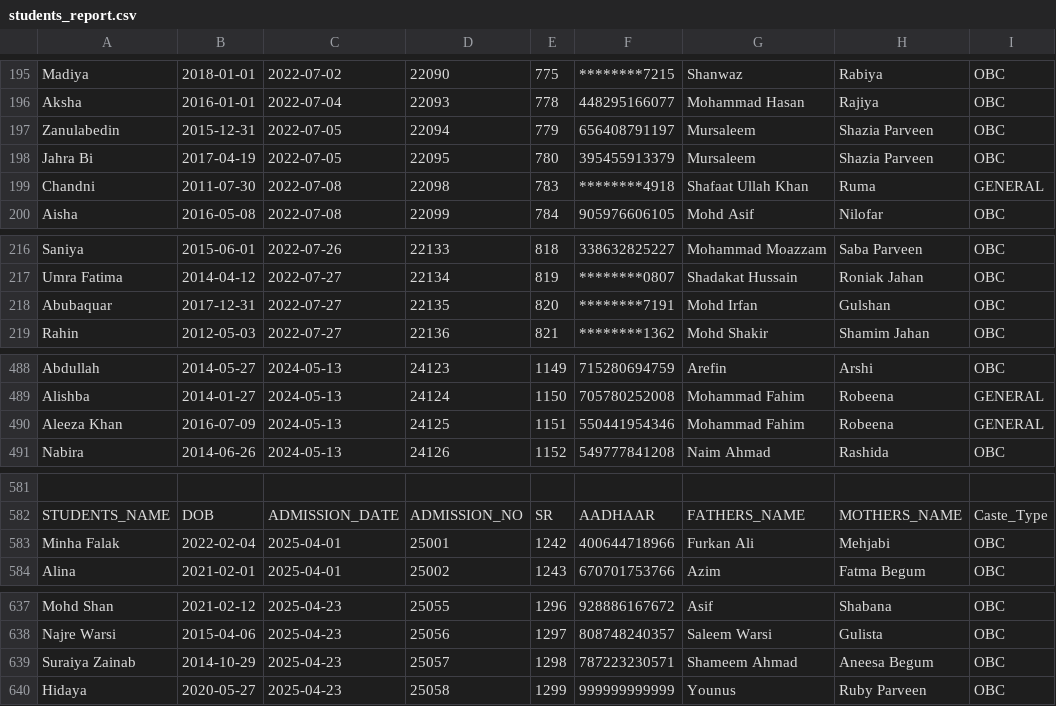
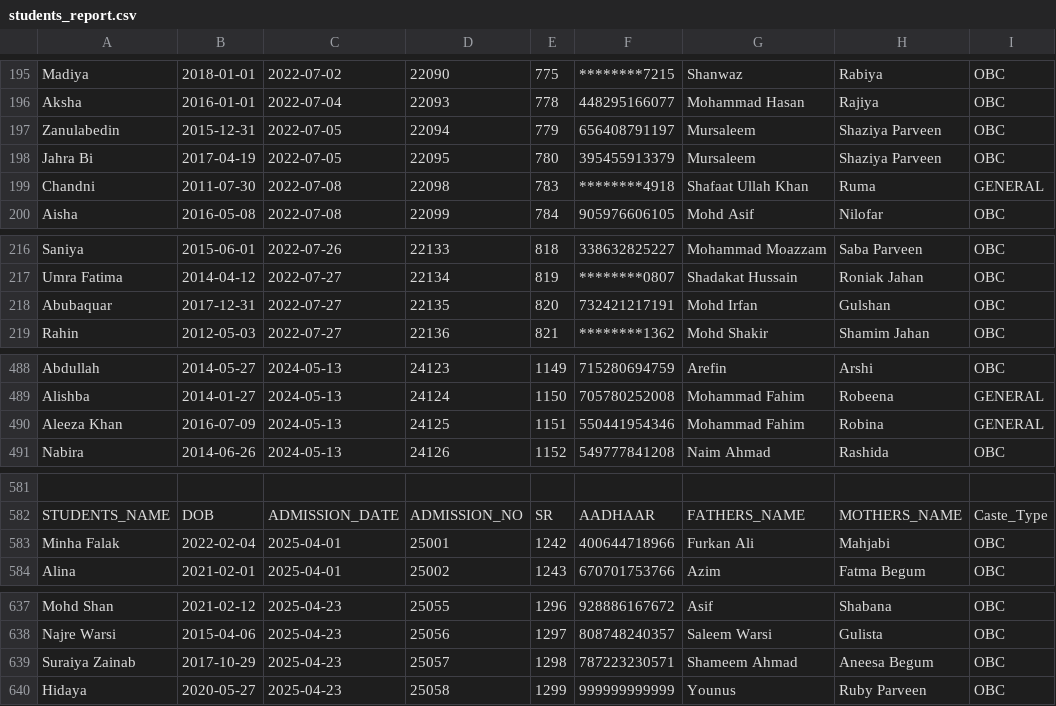
Before and after one commit to AnasAlam786/SchoolDigify, a CSV file: students_report.csv, drawn as a sheet; only a part is shown, gaps mark what is left out; the diff covers the shown part only; the diff names each change by its address in the sheet, - before the commit and + after, or states it on an @@ line.

```diff
--- a/students_report.csv
+++ b/students_report.csv
-H197:H198: Shazia Parveen
+H197:H198: Shaziya Parveen
-F218: ********7191
+F218: 732421217191
-H490: Robeena
+H490: Robina
-H583: Mehjabi
+H583: Mahjabi
-B639: 2014-10-29
+B639: 2017-10-29
```
Also changed, not shown: 1 edited cell elsewhere in this file, 7 other files.
